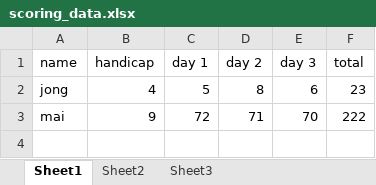
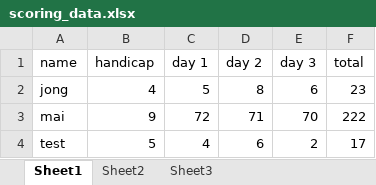
Before and after one commit to jongperono/southpacific-monthly-medal, an Excel workbook: app/scoring_data.xlsx, sheet Sheet1, drawn as a sheet; values as stored, in another font and other column widths than the file's, no borders; the diff names each change by its address in the sheet, - before the commit and + after, or states it on an @@ line.

Commit message:
update scores

```diff
--- a/app/scoring_data.xlsx (sheet Sheet1)
+++ b/app/scoring_data.xlsx (sheet Sheet1)
+row 4: test | 5 | 4 | 6 | 2 | 17
```
